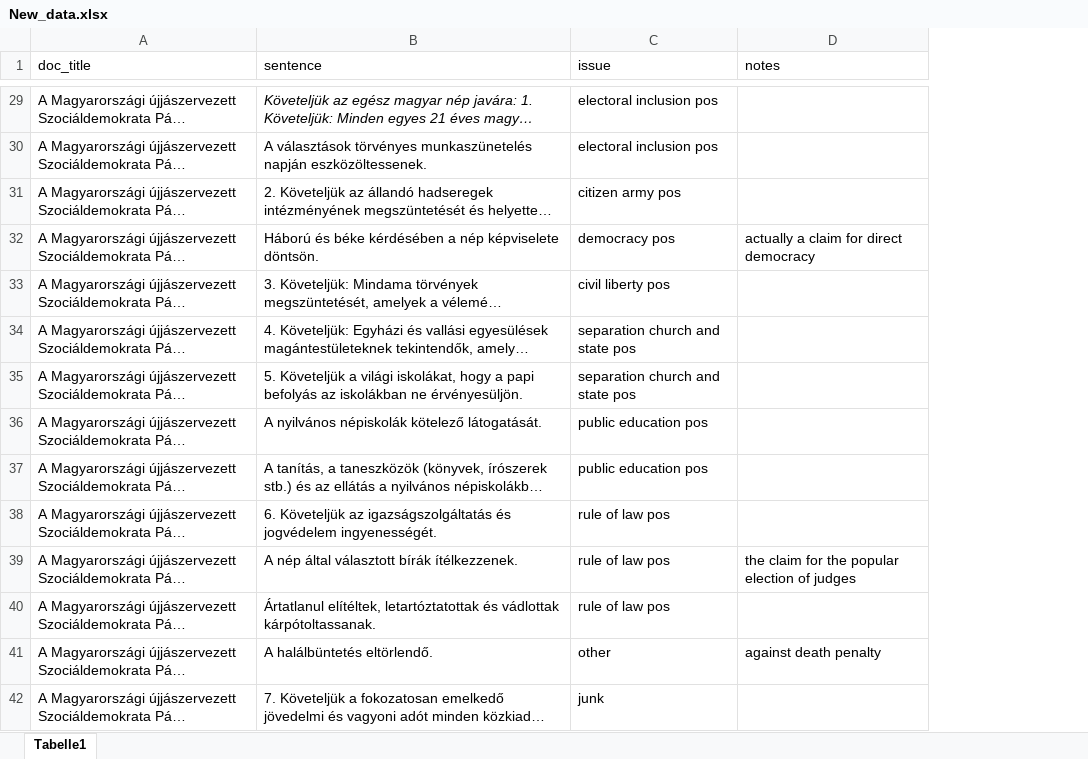
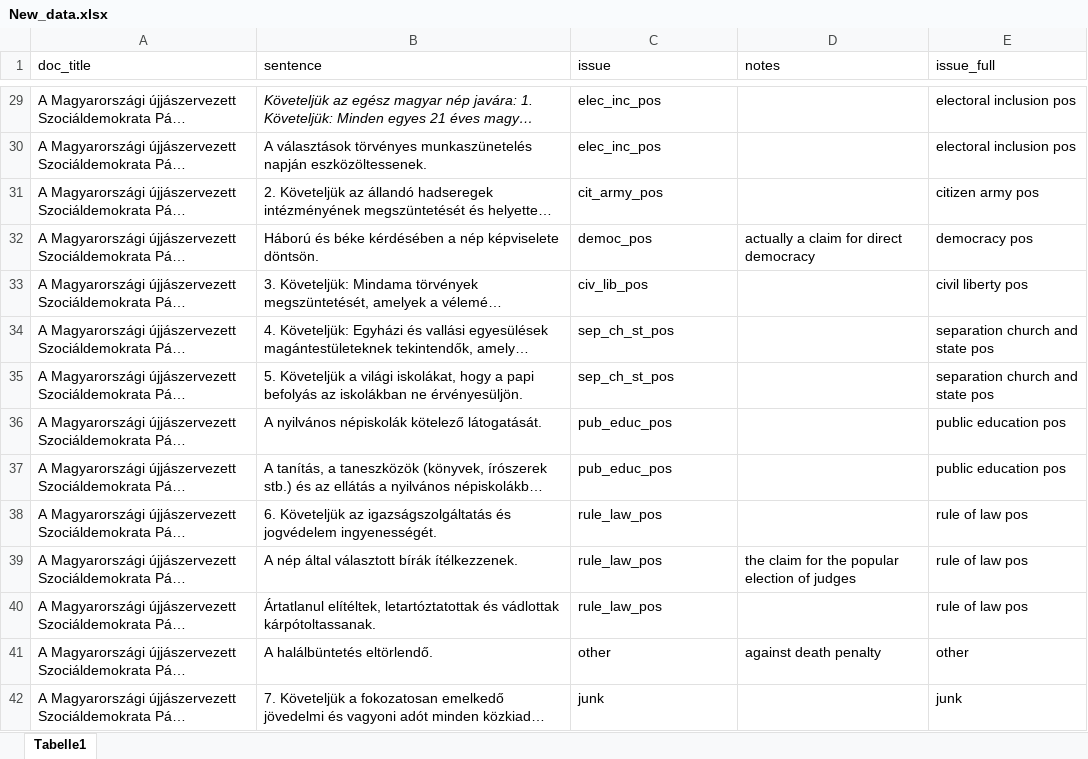
Before and after one commit to eszoe/historical-political-programs-classification, an Excel workbook: data/New_data.xlsx, sheet Tabelle1, drawn as a sheet; only a part is shown, gaps mark what is left out; long unchanged cells end in …; values as stored, in another font and other column widths than the file's, no borders; the diff covers the shown part only; the diff names each change by its address in the sheet, - before the commit and + after, or states it on an @@ line.

```diff
--- a/data/New_data.xlsx (sheet Tabelle1)
+++ b/data/New_data.xlsx (sheet Tabelle1)
+column E (issue_full), rows 29-42: electoral inclusion pos | electoral inclusion pos | citizen army pos | democracy pos | civil liberty pos | separation church and state pos | separation church and state pos | public education pos | public education pos | rule of law pos | rule of law pos | rule of law pos | other | junk
-C29:C30 (issue): electoral inclusion pos
+C29:C30 (issue): elec_inc_pos
-C31 (issue): citizen army pos
+C31 (issue): cit_army_pos
-C32 (issue): democracy pos
+C32 (issue): democ_pos
-C33 (issue): civil liberty pos
+C33 (issue): civ_lib_pos
-C34:C35 (issue): separation church and state pos
+C34:C35 (issue): sep_ch_st_pos
-C36:C37 (issue): public education pos
+C36:C37 (issue): pub_educ_pos
-C38:C40 (issue): rule of law pos
+C38:C40 (issue): rule_law_pos
```
Also changed, not shown: 127 edited cells elsewhere in this sheet.
